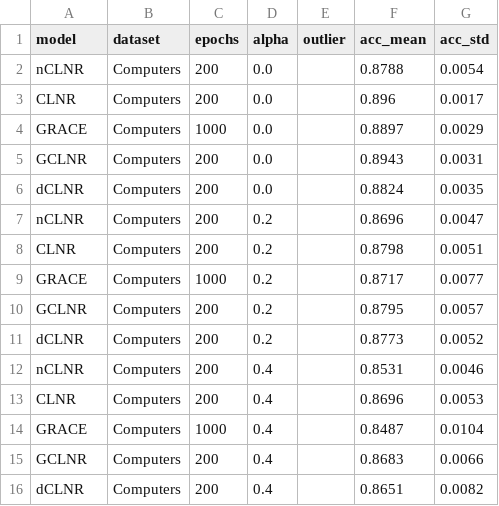
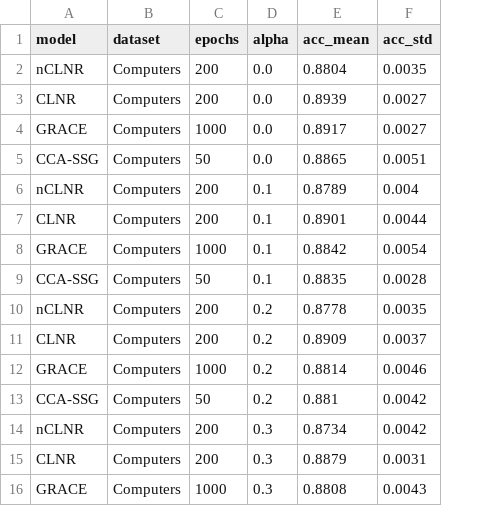
Before and after one commit to IlgeeHong/CLNR-working, a CSV file: Ours/ccc/results/Test_edge_robust_1024_512_512_Computers.csv, drawn as a sheet; only a part is shown; removed rows and columns are numbered as before the commit, all else as after; the diff covers the shown part only; the diff names each change by its address in the sheet, - before the commit and + after, or states it on an @@ line.

```diff
--- a/Ours/ccc/results/Test_edge_robust_1024_512_512_Computers.csv
+++ b/Ours/ccc/results/Test_edge_robust_1024_512_512_Computers.csv
-column E (outlier), empty
-E2 (acc_mean): 0.8788
+E2 (acc_mean): 0.8804
-F2 (acc_std): 0.0054
+F2 (acc_std): 0.0035
-E3 (acc_mean): 0.896
+E3 (acc_mean): 0.8939
-F3 (acc_std): 0.0017
+F3 (acc_std): 0.0027
-E4 (acc_mean): 0.8897
+E4 (acc_mean): 0.8917
-F4 (acc_std): 0.0029
+F4 (acc_std): 0.0027
-row 5: GCLNR | Computers | 200 | 0.0 |  | 0.8943 | 0.0031
-row 6: dCLNR | Computers | 200 | 0.0 |  | 0.8824 | 0.0035
+row 5: CCA-SSG | Computers | 50 | 0.0 | 0.8865 | 0.0051
+row 6: nCLNR | Computers | 200 | 0.1 | 0.8789 | 0.004
+row 7: CLNR | Computers | 200 | 0.1 | 0.8901 | 0.0044
+row 8: GRACE | Computers | 1000 | 0.1 | 0.8842 | 0.0054
+row 9: CCA-SSG | Computers | 50 | 0.1 | 0.8835 | 0.0028
-E10 (acc_mean): 0.8696
+E10 (acc_mean): 0.8778
-F10 (acc_std): 0.0047
+F10 (acc_std): 0.0035
-E11 (acc_mean): 0.8798
+E11 (acc_mean): 0.8909
-F11 (acc_std): 0.0051
+F11 (acc_std): 0.0037
-E12 (acc_mean): 0.8717
+E12 (acc_mean): 0.8814
-F12 (acc_std): 0.0077
+F12 (acc_std): 0.0046
-row 10: GCLNR | Computers | 200 | 0.2 |  | 0.8795 | 0.0057
-row 11: dCLNR | Computers | 200 | 0.2 |  | 0.8773 | 0.0052
+row 13: CCA-SSG | Computers | 50 | 0.2 | 0.881 | 0.0042
-D14:D16 (alpha): 0.4
+D14:D16 (alpha): 0.3
-E14 (acc_mean): 0.8531
+E14 (acc_mean): 0.8734
-F14 (acc_std): 0.0046
+F14 (acc_std): 0.0042
-E15 (acc_mean): 0.8696
+E15 (acc_mean): 0.8879
-F15 (acc_std): 0.0053
+F15 (acc_std): 0.0031
-E16 (acc_mean): 0.8487
+E16 (acc_mean): 0.8808
-F16 (acc_std): 0.0104
+F16 (acc_std): 0.0043
-row 15: GCLNR | Computers | 200 | 0.4 |  | 0.8683 | 0.0066
-row 16: dCLNR | Computers | 200 | 0.4 |  | 0.8651 | 0.0082
```
Also changed, not shown: 3 added rows, 4 removed rows and 18 edited cells elsewhere in this file, Ours/ccc/results/Test_edge_robust_1024_512_512_PubMed.csv.
